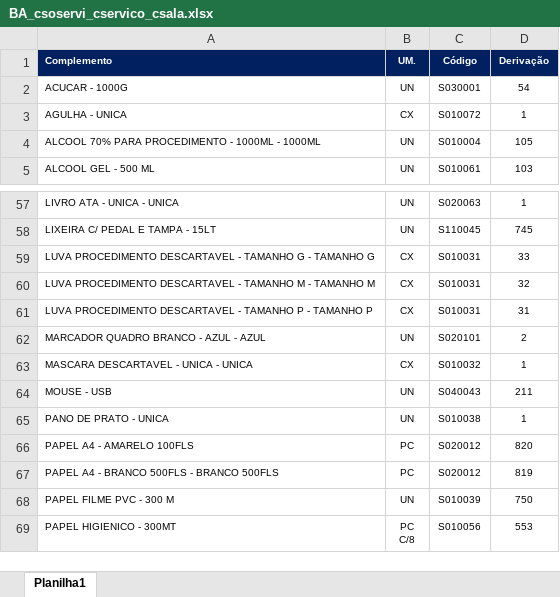
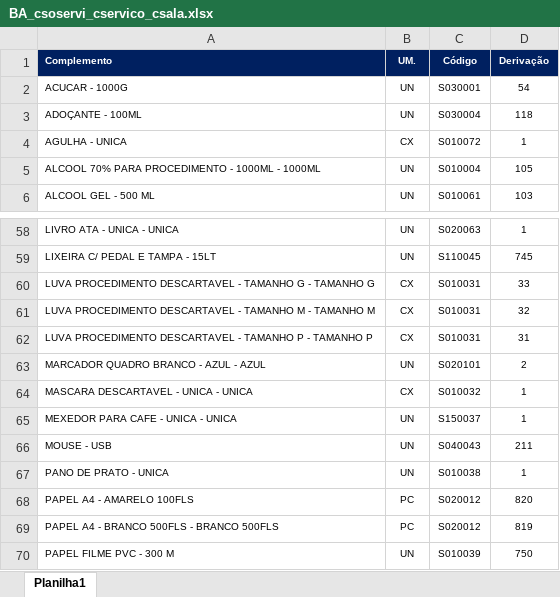
Before and after one commit to suprimentosdg/portal-suprimentos, an Excel workbook: pages/BA_csoservi_cservico_csala.xlsx, sheet Planilha1, drawn as a sheet; only a part is shown, gaps mark what is left out; the shorter side is filled out with more unchanged rows; values as stored, in another font and other column widths than the file's, no borders; conditional formats not drawn; the diff names each change by its address in the sheet, - before the commit and + after, or states it on an @@ line.

```diff
--- a/pages/BA_csoservi_cservico_csala.xlsx (sheet Planilha1)
+++ b/pages/BA_csoservi_cservico_csala.xlsx (sheet Planilha1)
+row 3: ADOÇANTE - 100ML | UN | S030004 | 118
+row 65: MEXEDOR PARA CAFE - UNICA - UNICA | UN | S150037 | 1
```
Also changed, not shown: pages/BA_ssoservi_cservico_csala.xlsx, pages/PA_csoservi_cservico_csala.xlsx, 3 other files.
